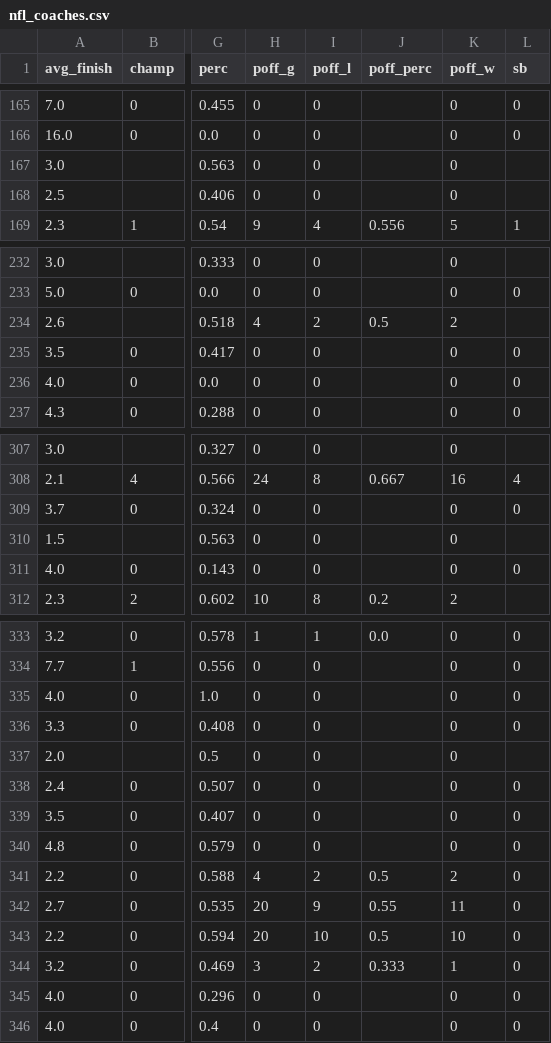
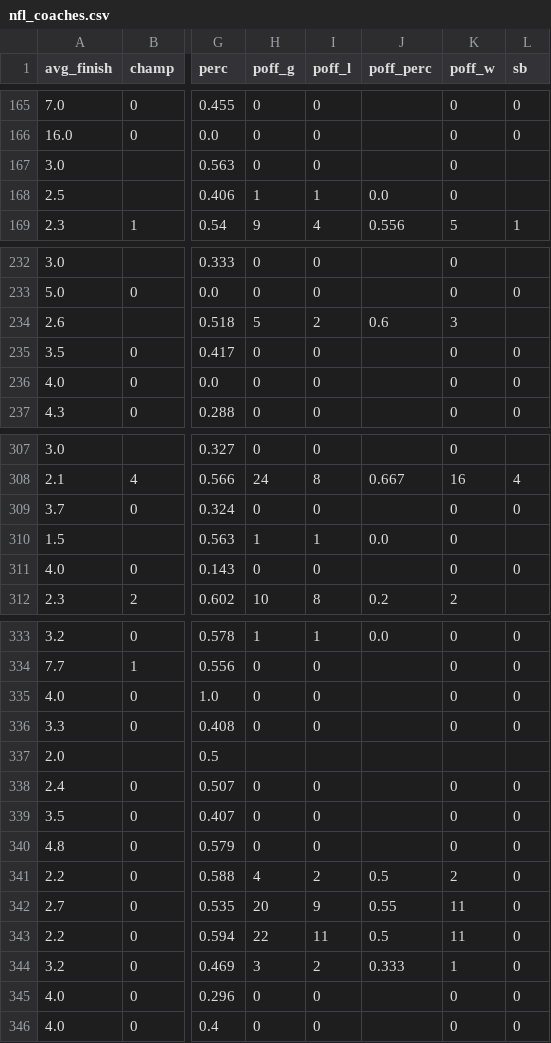
Before and after one commit to jskaza/shiny-sports-app, a CSV file: sports-viz-app/data/nfl_coaches.csv (was nfl_coaches.csv), drawn as a sheet; only a part is shown, gaps mark what is left out; the diff covers the shown part only; the diff names each change by its address in the sheet, - before the commit and + after, or states it on an @@ line.

```diff
--- a/nfl_coaches.csv
+++ b/sports-viz-app/data/nfl_coaches.csv
-H168 (poff_g): 0
+H168 (poff_g): 1
-I168 (poff_l): 0
+I168 (poff_l): 1
-J168 (poff_perc): (empty)
+J168 (poff_perc): 0.0
-H234 (poff_g): 4
+H234 (poff_g): 5
-J234 (poff_perc): 0.5
+J234 (poff_perc): 0.6
-K234 (poff_w): 2
+K234 (poff_w): 3
-H310 (poff_g): 0
+H310 (poff_g): 1
-I310 (poff_l): 0
+I310 (poff_l): 1
-J310 (poff_perc): (empty)
+J310 (poff_perc): 0.0
-H337 (poff_g): 0
+H337 (poff_g): (empty)
-I337 (poff_l): 0
+I337 (poff_l): (empty)
-K337 (poff_w): 0
+K337 (poff_w): (empty)
-H343 (poff_g): 20
+H343 (poff_g): 22
-I343 (poff_l): 10
+I343 (poff_l): 11
-K343 (poff_w): 10
+K343 (poff_w): 11
```
Also changed, not shown: 29 edited cells elsewhere in this file, 11 other files.
